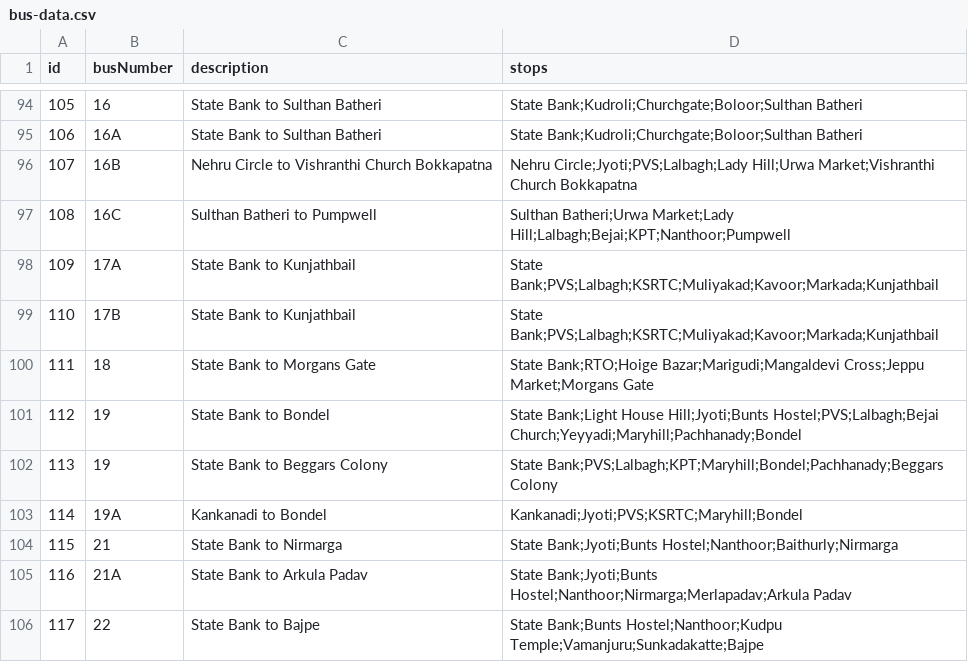
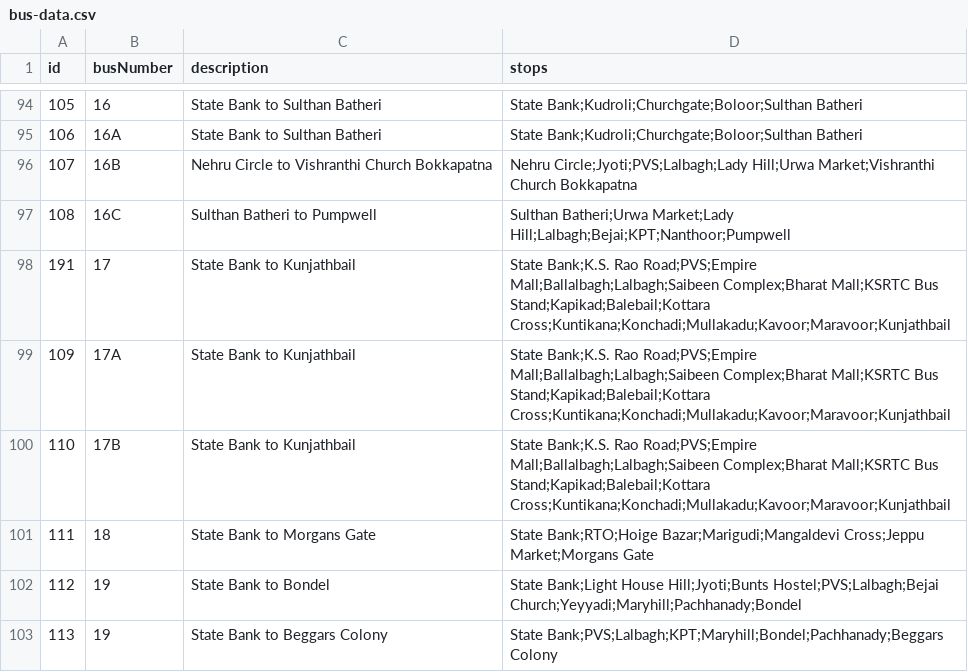
Before and after one commit to mrkushalsm/Mangalore-Bus-Routes, a CSV file: public/data/bus-data.csv, drawn as a sheet; only a part is shown, gaps mark what is left out; the shorter side is filled out with more unchanged rows.

```diff
--- a/public/data/bus-data.csv
+++ b/public/data/bus-data.csv
@@ -97,4 +97,5 @@ id,busNumber,description,stops
 108,16C,Sulthan Batheri to Pumpwell,Sulthan Batheri;Urwa Market;Lady Hill;Lalbagh;Bejai;KPT;Nanthoor;Pumpwell
-109,17A,State Bank to Kunjathbail,State Bank;PVS;Lalbagh;KSRTC;Muliyakad;Kavoor;Markada;Kunjathbail
-110,17B,State Bank to Kunjathbail,State Bank;PVS;Lalbagh;KSRTC;Muliyakad;Kavoor;Markada;Kunjathbail
+191,17,State Bank to Kunjathbail,State Bank;K.S. Rao Road;PVS;Empire Mall;Ballalbagh;Lalbagh;Saibeen Complex;Bharat Mall;KSRTC Bus Stand;Kapikad;Balebail;Kottara Cross;Kuntikana;Konchadi;Mullakadu;Kavoor;Maravoor;Kunjathbail
+109,17A,State Bank to Kunjathbail,State Bank;K.S. Rao Road;PVS;Empire Mall;Ballalbagh;Lalbagh;Saibeen Complex;Bharat Mall;KSRTC Bus Stand;Kapikad;Balebail;Kottara Cross;Kuntikana;Konchadi;Mullakadu;Kavoor;Maravoor;Kunjathbail
+110,17B,State Bank to Kunjathbail,State Bank;K.S. Rao Road;PVS;Empire Mall;Ballalbagh;Lalbagh;Saibeen Complex;Bharat Mall;KSRTC Bus Stand;Kapikad;Balebail;Kottara Cross;Kuntikana;Konchadi;Mullakadu;Kavoor;Maravoor;Kunjathbail
 111,18,State Bank to Morgans Gate,State Bank;RTO;Hoige Bazar;Marigudi;Mangaldevi Cross;Jeppu Market;Morgans Gate
```
Also changed, not shown: 3 other files.
